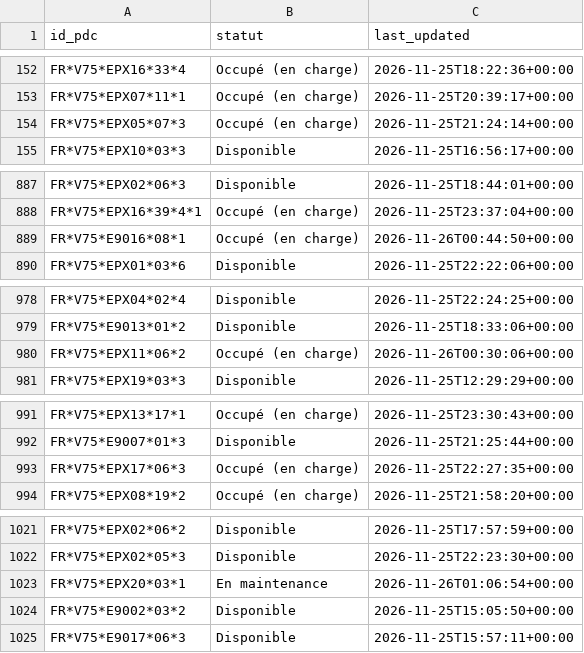
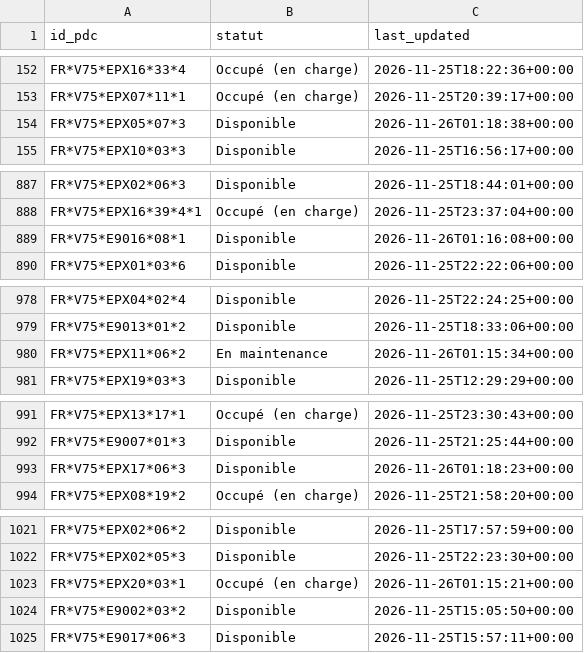
Before and after one commit to RimeAabil/belib-forecast, a CSV file: state/latest.csv, drawn as a sheet; only a part is shown, gaps mark what is left out; the diff covers the shown part only.

```diff
--- a/state/latest.csv
+++ b/state/latest.csv
@@ -153,3 +153,3 @@ FR*V75*EPX16*33*4,Occupé (en charge),2026-11-25T18:22:36+00:00
 FR*V75*EPX07*11*1,Occupé (en charge),2026-11-25T20:39:17+00:00
-FR*V75*EPX05*07*3,Occupé (en charge),2026-11-25T21:24:14+00:00
+FR*V75*EPX05*07*3,Disponible,2026-11-26T01:18:38+00:00
 FR*V75*EPX10*03*3,Disponible,2026-11-25T16:56:17+00:00
@@ -888,3 +888,3 @@ FR*V75*EPX02*06*3,Disponible,2026-11-25T18:44:01+00:00
 FR*V75*EPX16*39*4*1,Occupé (en charge),2026-11-25T23:37:04+00:00
-FR*V75*E9016*08*1,Occupé (en charge),2026-11-26T00:44:50+00:00
+FR*V75*E9016*08*1,Disponible,2026-11-26T01:16:08+00:00
 FR*V75*EPX01*03*6,Disponible,2026-11-25T22:22:06+00:00
@@ -979,3 +979,3 @@ FR*V75*EPX04*02*4,Disponible,2026-11-25T22:24:25+00:00
 FR*V75*E9013*01*2,Disponible,2026-11-25T18:33:06+00:00
-FR*V75*EPX11*06*2,Occupé (en charge),2026-11-26T00:30:06+00:00
+FR*V75*EPX11*06*2,En maintenance,2026-11-26T01:15:34+00:00
 FR*V75*EPX19*03*3,Disponible,2026-11-25T12:29:29+00:00
@@ -992,3 +992,3 @@ FR*V75*EPX13*17*1,Occupé (en charge),2026-11-25T23:30:43+00:00
 FR*V75*E9007*01*3,Disponible,2026-11-25T21:25:44+00:00
-FR*V75*EPX17*06*3,Occupé (en charge),2026-11-25T22:27:35+00:00
+FR*V75*EPX17*06*3,Disponible,2026-11-26T01:18:23+00:00
 FR*V75*EPX08*19*2,Occupé (en charge),2026-11-25T21:58:20+00:00
@@ -1022,3 +1022,3 @@ FR*V75*EPX02*06*2,Disponible,2026-11-25T17:57:59+00:00
 FR*V75*EPX02*05*3,Disponible,2026-11-25T22:23:30+00:00
-FR*V75*EPX20*03*1,En maintenance,2026-11-26T01:06:54+00:00
+FR*V75*EPX20*03*1,Occupé (en charge),2026-11-26T01:15:21+00:00
 FR*V75*E9002*03*2,Disponible,2026-11-25T15:05:50+00:00
```
Also changed, not shown: 7 edited cells elsewhere in this file, events/2026-11-26.csv, points.csv, 1 other file.
